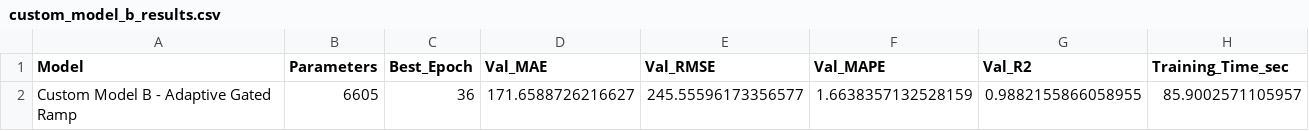
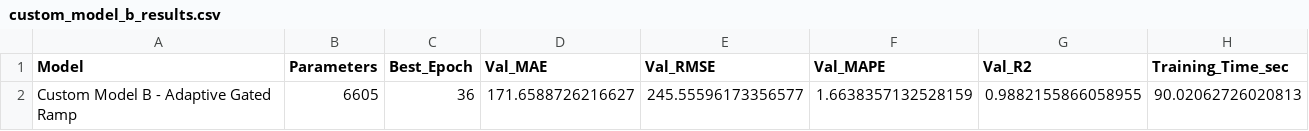
Before and after one commit to Tanvir-Azad-Mahir/BD-Powercast, a CSV file: results/custom_model_b_results.csv, drawn as a sheet.

Commit message:
Update model results: Adjusted training time for Custom Model B and refined Random Forest metrics for consistency

```diff
--- a/results/custom_model_b_results.csv
+++ b/results/custom_model_b_results.csv
@@ -1,2 +1,2 @@
 Model,Parameters,Best_Epoch,Val_MAE,Val_RMSE,Val_MAPE,Val_R2,Training_Time_sec
-Custom Model B - Adaptive Gated Ramp,6605,36,171.6588726216627,245.55596173356577,1.6638357132528159,0.9882155866058955,85.9002571105957
+Custom Model B - Adaptive Gated Ramp,6605,36,171.6588726216627,245.55596173356577,1.6638357132528159,0.9882155866058955,90.02062726020813
```
Also changed, not shown: results/traditional_model_results.csv, 4 other files.
